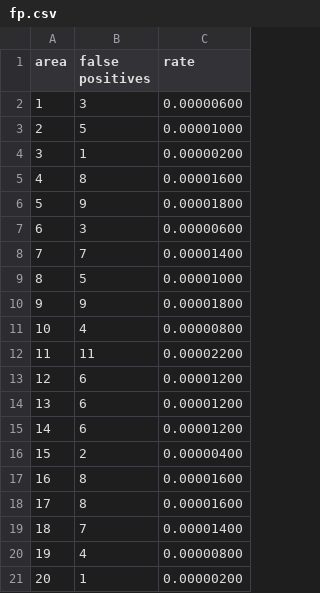
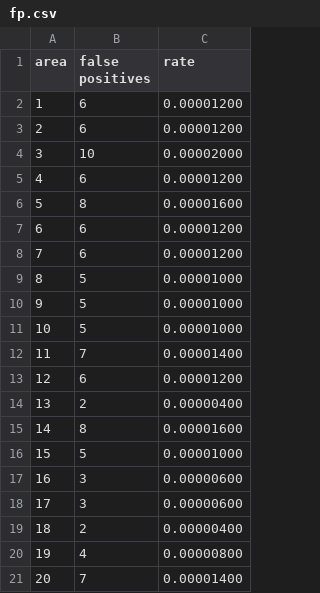
Before and after one commit to esalvucci/SBFBackend, a CSV file: solution_prova/Debug/test-app/output/fp.csv, drawn as a sheet; only a part is shown; the diff covers the shown part only.

```diff
--- a/solution_prova/Debug/test-app/output/fp.csv
+++ b/solution_prova/Debug/test-app/output/fp.csv
@@ -1,21 +1,21 @@
 area;false positives;rate
-1;3;0.00000600
-2;5;0.00001000
-3;1;0.00000200
-4;8;0.00001600
-5;9;0.00001800
-6;3;0.00000600
-7;7;0.00001400
+1;6;0.00001200
+2;6;0.00001200
+3;10;0.00002000
+4;6;0.00001200
+5;8;0.00001600
+6;6;0.00001200
+7;6;0.00001200
 8;5;0.00001000
-9;9;0.00001800
-10;4;0.00000800
-11;11;0.00002200
+9;5;0.00001000
+10;5;0.00001000
+11;7;0.00001400
 12;6;0.00001200
-13;6;0.00001200
-14;6;0.00001200
-15;2;0.00000400
-16;8;0.00001600
-17;8;0.00001600
-18;7;0.00001400
+13;2;0.00000400
+14;8;0.00001600
+15;5;0.00001000
+16;3;0.00000600
+17;3;0.00000600
+18;2;0.00000400
 19;4;0.00000800
-20;1;0.00000200
+20;7;0.00001400
```
Also changed, not shown: 126 edited cells elsewhere in this file, solution_prova/Debug/test-app/input/ElemDataset.csv, solution_prova/Debug/test-app/output/ise.csv, 2 other files.
